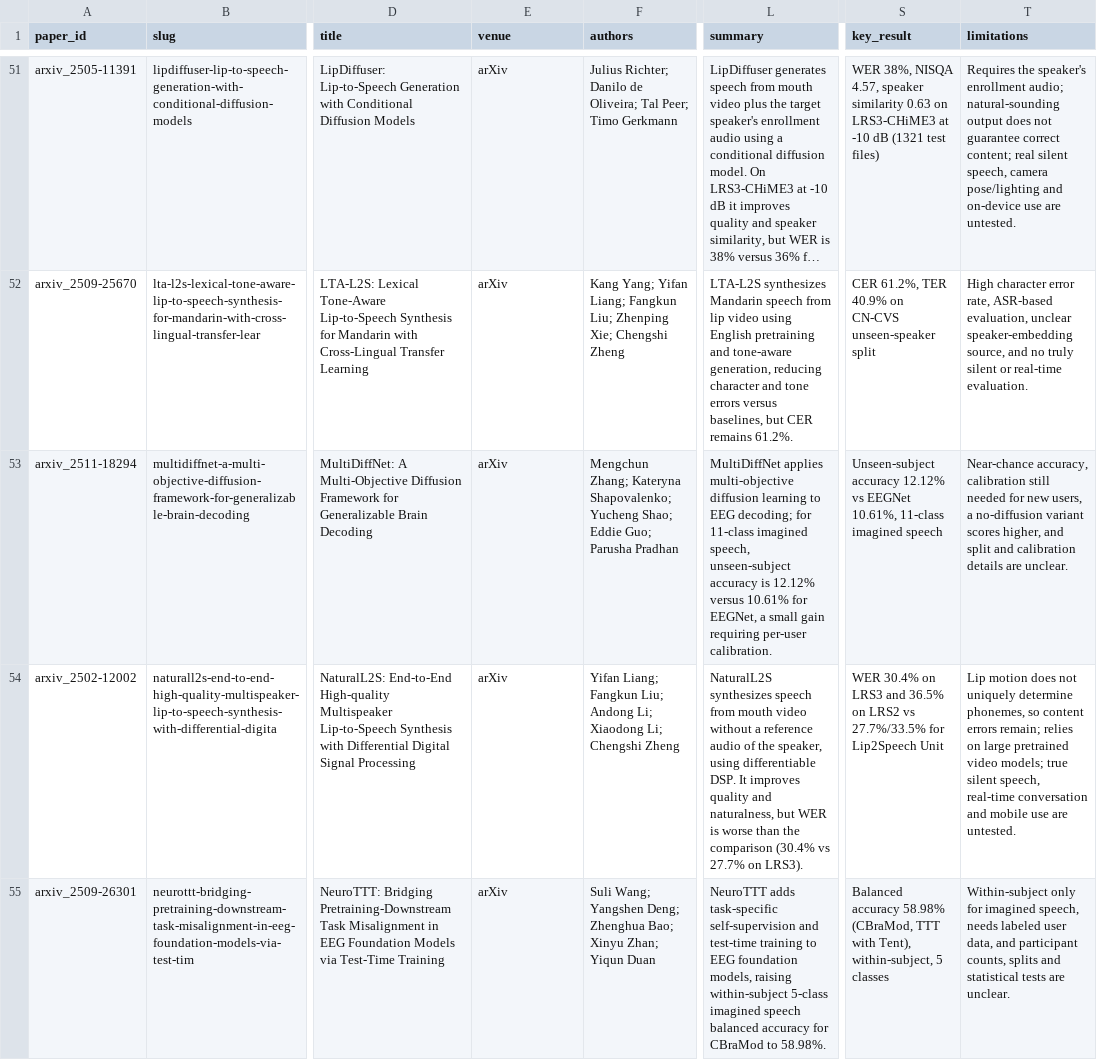
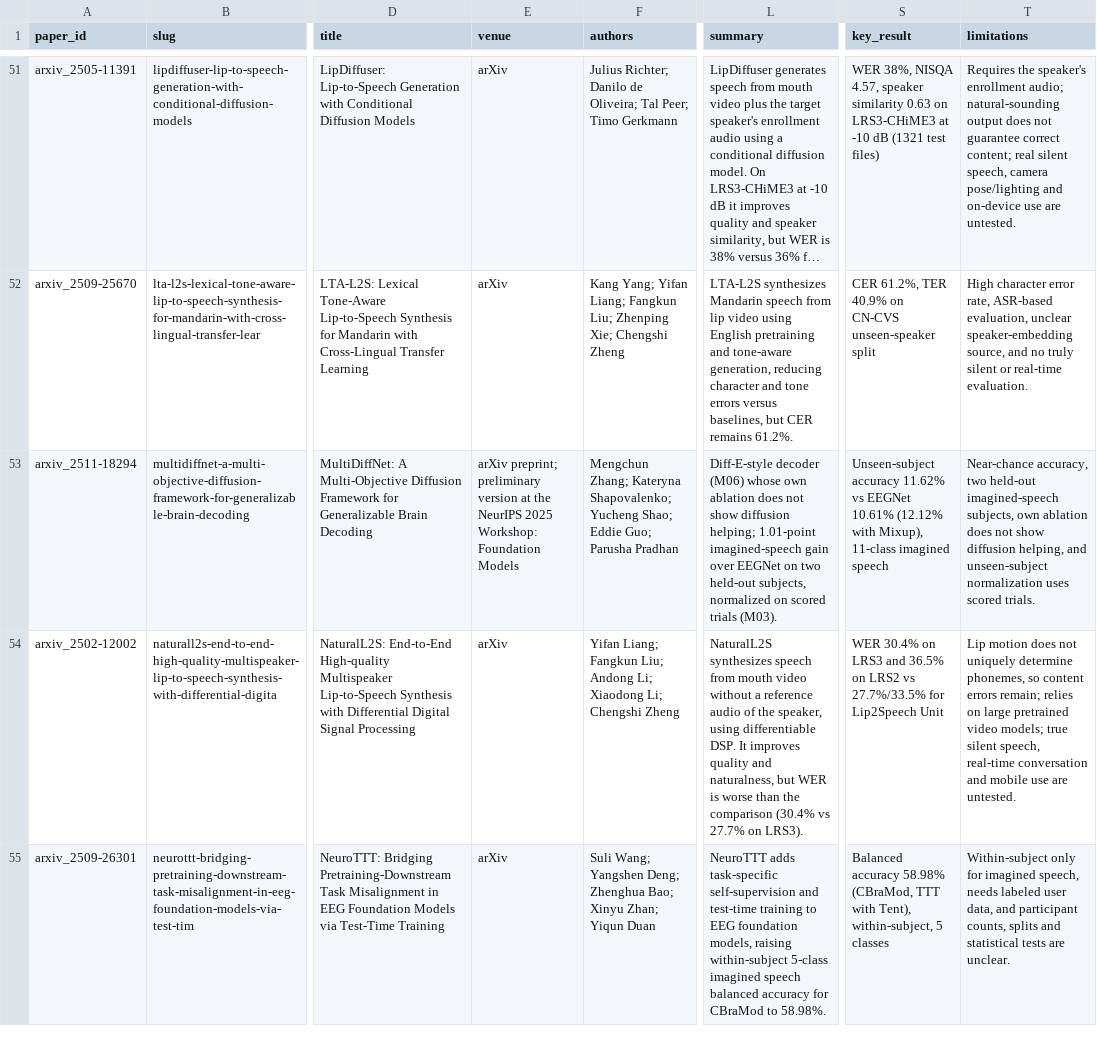
Before and after one commit to supernaiter/silent-speech-review, a CSV file: data/papers.csv, drawn as a sheet; only a part is shown, gaps mark what is left out; long unchanged cells end in …; the diff names each change by its address in the sheet, - before the commit and + after, or states it on an @@ line.

```diff
--- a/data/papers.csv
+++ b/data/papers.csv
-E53 (venue): arXiv
+E53 (venue): arXiv preprint; preliminary version at the NeurIPS 2025 Workshop: Foundation Models
-L53 (summary): MultiDiffNet applies multi-objective diffusion learning to EEG decoding; for 11-class imagined speech, unseen-subject accuracy is 12.12% versus 10.61% for EEGNet, a small gain requiring per-user calibration.
+L53 (summary): Diff-E-style decoder (M06) whose own ablation does not show diffusion helping; 1.01-point imagined-speech gain over EEGNet on two held-out subjects, normalized on scored trials (M03).
-S53 (key_result): Unseen-subject accuracy 12.12% vs EEGNet 10.61%, 11-class imagined…
+S53 (key_result): Unseen-subject accuracy 11.62% vs EEGNet 10.61% (12.12% with Mixup), 11-class imagined…
-T53 (limitations): Near-chance accuracy, calibration still needed for new users, a no-diffusion variant scores higher, and split and calibration details are unclear.
+T53 (limitations): Near-chance accuracy, two held-out imagined-speech subjects, own ablation does not show diffusion helping, and unseen-subject normalization uses scored trials.
```
Also changed, not shown: 30 other files.
